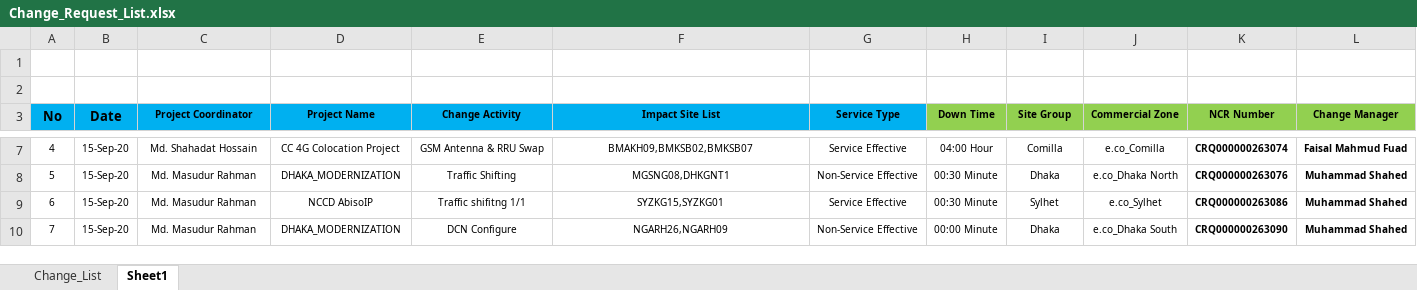
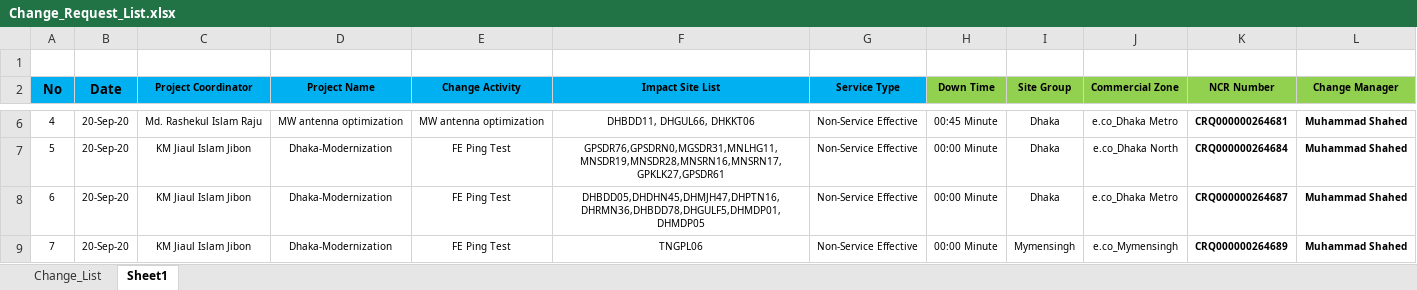
Before and after one commit to jiaulislam/AutoBotBMCRemedy, an Excel workbook: data_driver/Change_Request_List.xlsx, sheet Sheet1, drawn as a sheet; only a part is shown, gaps mark what is left out; values as stored, in another font and other column widths than the file's, no borders; table styles not drawn; removed rows and columns are numbered as before the commit, all else as after; the diff covers the shown part only; the diff names each change by its address in the sheet, - before the commit and + after, or states it on an @@ line.

```diff
--- a/data_driver/Change_Request_List.xlsx (sheet Sheet1)
+++ b/data_driver/Change_Request_List.xlsx (sheet Sheet1)
-row 2: (empty)
-B6:B9 (Date): 15-Sep-20
+B6:B9 (Date): 20-Sep-20
-C6 (Project Coordinator): Md. Shahadat Hossain
+C6 (Project Coordinator): Md. Rashekul Islam Raju
-D6 (Project Name): CC 4G Colocation Project
+D6 (Project Name): MW antenna optimization
-E6 (Change Activity): GSM Antenna & RRU Swap
+E6 (Change Activity): MW antenna optimization
-F6 (Impact Site List): BMAKH09,BMKSB02,BMKSB07
+F6 (Impact Site List): DHBDD11, DHGUL66, DHKKT06
-G6 (Service Type): Service Effective
+G6 (Service Type): Non-Service Effective
-H6 (Down Time): 04:00 Hour
+H6 (Down Time): 00:45 Minute
-I6 (Site Group): Comilla
+I6 (Site Group): Dhaka
-J6 (Commercial Zone): e.co_Comilla
+J6 (Commercial Zone): e.co_Dhaka Metro
-K6 (NCR Number): CRQ000000263074
+K6 (NCR Number): CRQ000000264681
-L6 (Change Manager): Faisal Mahmud Fuad
+L6 (Change Manager): Muhammad Shahed
-C7:C9 (Project Coordinator): Md. Masudur Rahman
+C7:C9 (Project Coordinator): KM Jiaul Islam Jibon
-D7 (Project Name): DHAKA_MODERNIZATION
+D7 (Project Name): Dhaka-Modernization
-E7 (Change Activity): Traffic Shifting
+E7 (Change Activity): FE Ping Test
-F7 (Impact Site List): MGSNG08,DHKGNT1
+F7 (Impact Site List): GPSDR76,GPSDRN0,MGSDR31,MNLHG11,MNSDR19,MNSDR28,MNSRN16,MNSRN17,GPKLK27,GPSDR61
-H7:H8 (Down Time): 00:30 Minute
+H7:H8 (Down Time): 00:00 Minute
-K7 (NCR Number): CRQ000000263076
+K7 (NCR Number): CRQ000000264684
-D8 (Project Name): NCCD AbisoIP
+D8 (Project Name): Dhaka-Modernization
-E8 (Change Activity): Traffic shifitng 1/1
+E8 (Change Activity): FE Ping Test
-F8 (Impact Site List): SYZKG15,SYZKG01
+F8 (Impact Site List): DHBDD05,DHDHN45,DHMJH47,DHPTN16,DHRMN36,DHBDD78,DHGULF5,DHMDP01,DHMDP05
-G8 (Service Type): Service Effective
+G8 (Service Type): Non-Service Effective
-I8 (Site Group): Sylhet
+I8 (Site Group): Dhaka
-J8 (Commercial Zone): e.co_Sylhet
+J8 (Commercial Zone): e.co_Dhaka Metro
-K8 (NCR Number): CRQ000000263086
+K8 (NCR Number): CRQ000000264687
-D9 (Project Name): DHAKA_MODERNIZATION
+D9 (Project Name): Dhaka-Modernization
-E9 (Change Activity): DCN Configure
+E9 (Change Activity): FE Ping Test
-F9 (Impact Site List): NGARH26,NGARH09
+F9 (Impact Site List): TNGPL06
-I9 (Site Group): Dhaka
+I9 (Site Group): Mymensingh
-J9 (Commercial Zone): e.co_Dhaka South
+J9 (Commercial Zone): e.co_Mymensingh
-K9 (NCR Number): CRQ000000263090
+K9 (NCR Number): CRQ000000264689
```
Also changed, not shown: 1 added row and 65 edited cells elsewhere in this sheet, sheet Change_List, data_driver/Change_Requirement.xlsx, 2 other files.
